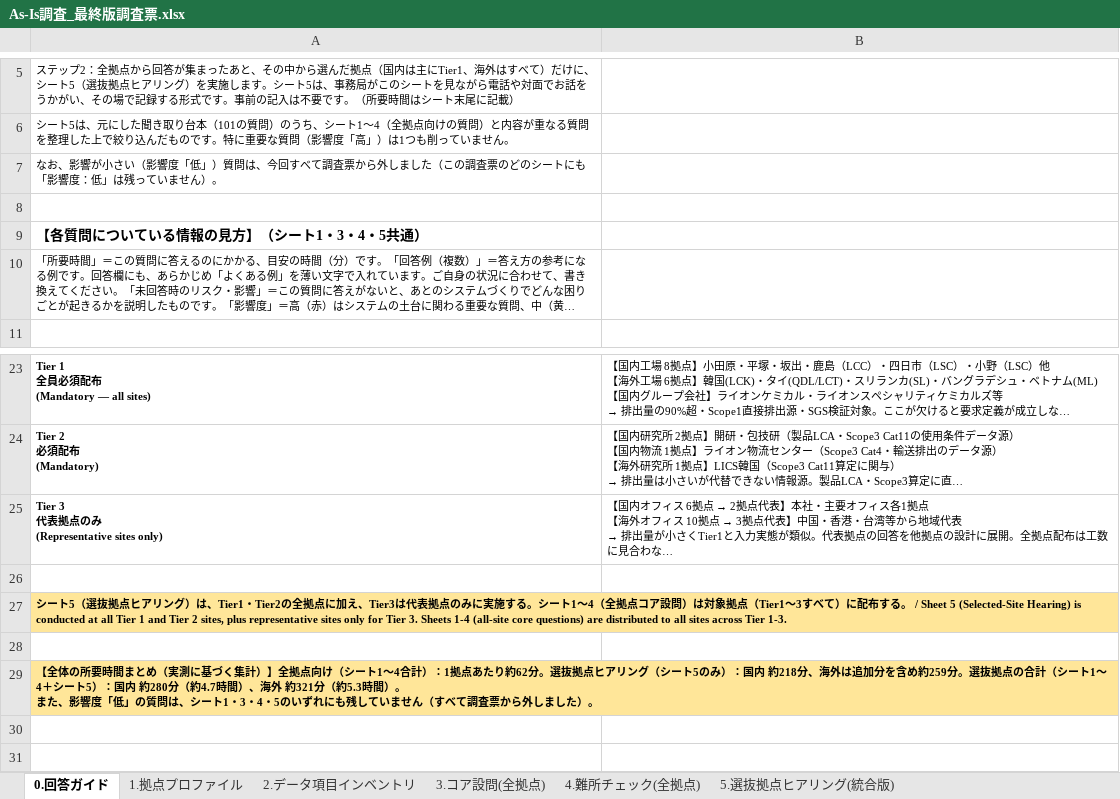
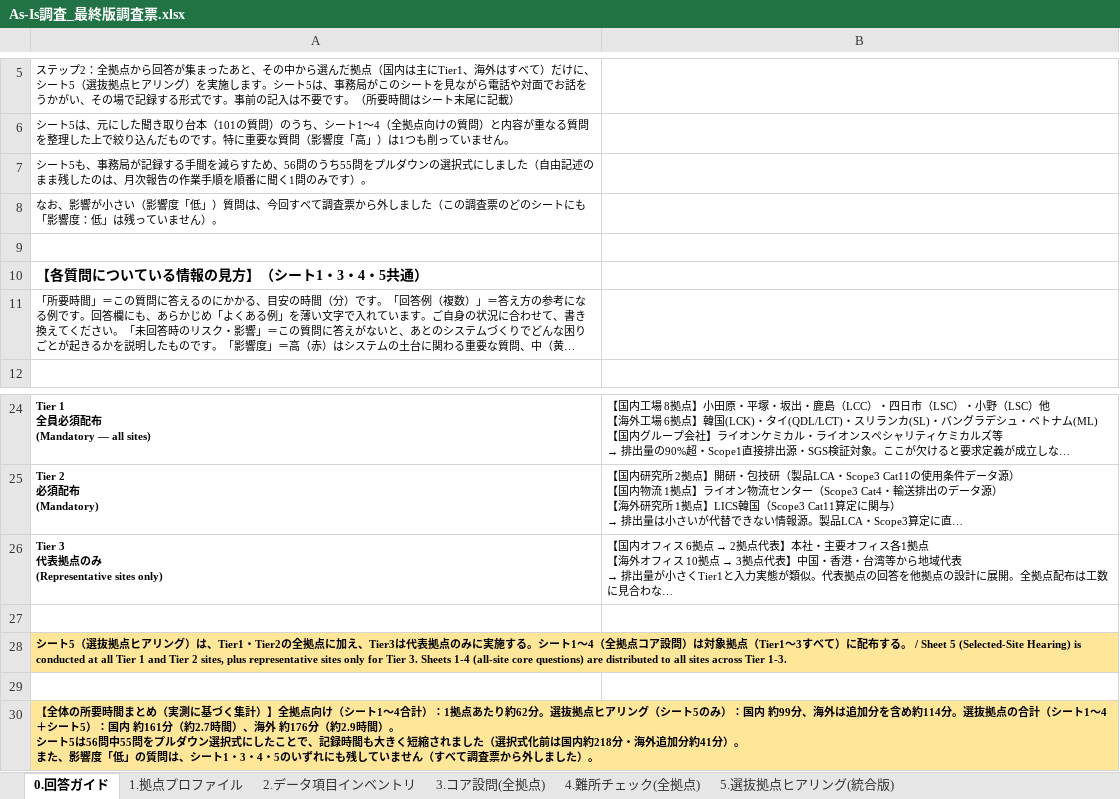
Before and after one commit to tk-tus2-cloud/free_creative, an Excel workbook: docs/As-Is調査_最終版調査票.xlsx, sheet 0.回答ガイド, drawn as a sheet; only a part is shown, gaps mark what is left out; long unchanged cells end in …; values as stored, in another font and other column widths than the file's, no borders; addresses are those after the commit; ↵ is a line break in a cell; the diff names each change by its address in the sheet, - before the commit and + after, or states it on an @@ line.

```diff
--- a/docs/As-Is調査_最終版調査票.xlsx (sheet 0.回答ガイド)
+++ b/docs/As-Is調査_最終版調査票.xlsx (sheet 0.回答ガイド)
+row 7: シート5も、事務局が記録する手間を減らすため、56問のうち55問をプルダウンの選択式にしました（自由記述のまま残したのは、月次報告の作業手順を順番に聞く1問のみです）。
-A30: …国内 約218分、海外は追加分を含め約259分。選抜拠点の合計（シート1〜4＋シート5）：国内 約280分（約4.7時間）、海外 約321分（約5.3時間）。 ↵ ま…
+A30: …国内 約99分、海外は追加分を含め約114分。選抜拠点の合計（シート1〜4＋シート5）：国内 約161分（約2.7時間）、海外 約176分（約2.9時間）。 ↵ シート5は56問中55問をプルダウン選択式にしたことで、記録時間も大きく短縮されました（選択式化前は国内約218分・海外追加分約41分）。 ↵ ま…
```
Also changed, not shown: sheet 5.選抜拠点ヒアリング(統合版).
